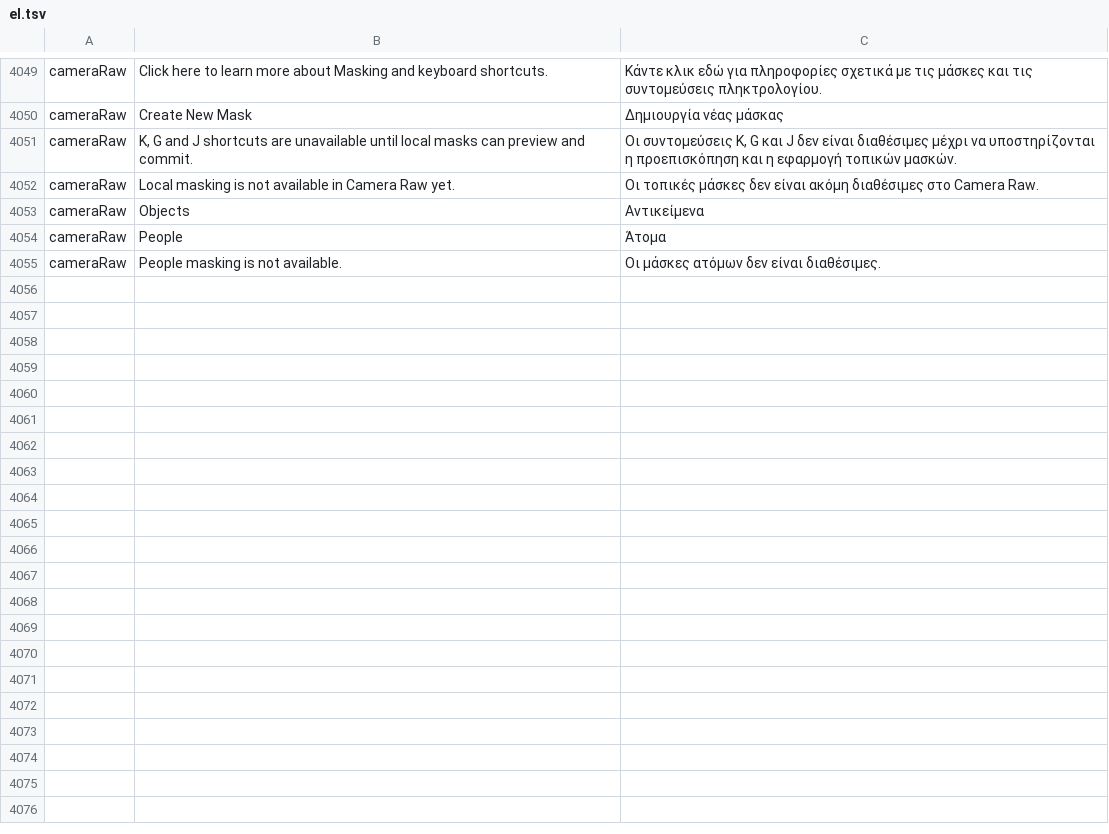
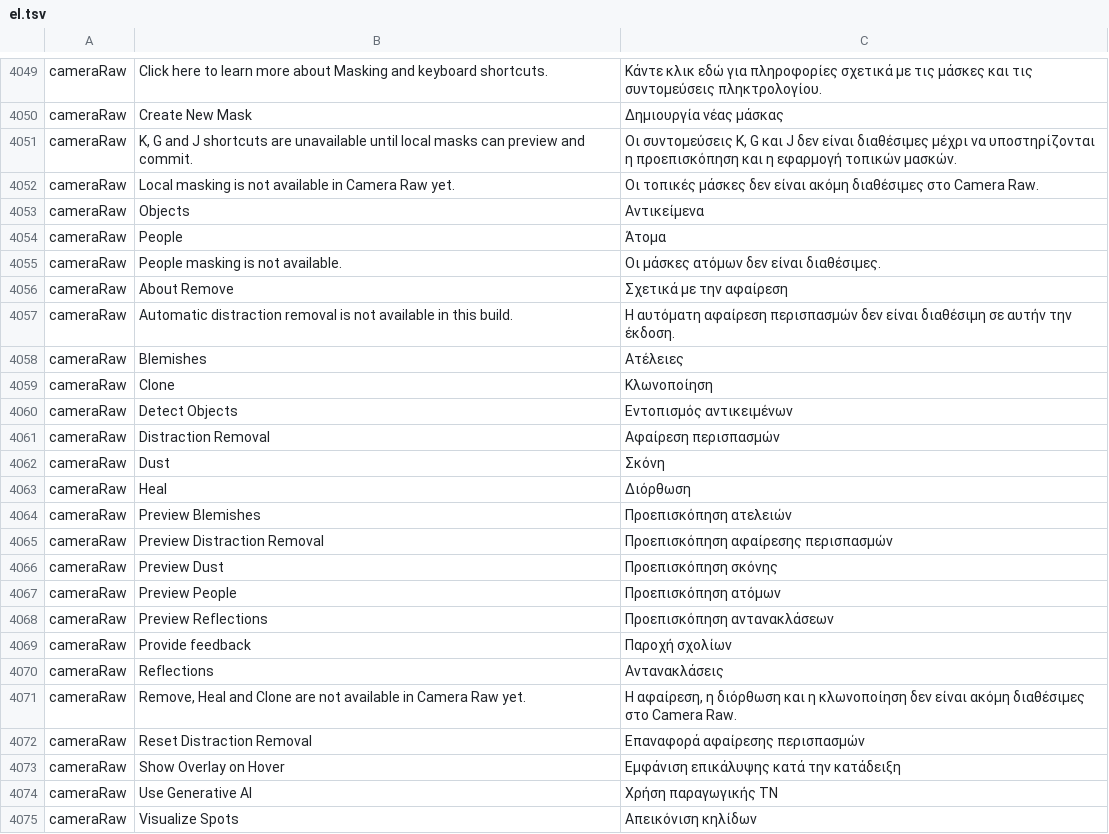
Before and after one commit to tylermcm/photocraft, a TSV file: crates/ui-egui/src/i18n/el.tsv, drawn as a sheet; only a part is shown, gaps mark what is left out; the diff names each change by its address in the sheet, - before the commit and + after, or states it on an @@ line.

Commit message:
Add measured Camera Raw Remove panel and availability views

```diff
--- a/crates/ui-egui/src/i18n/el.tsv
+++ b/crates/ui-egui/src/i18n/el.tsv
+row 4056: cameraRaw | About Remove | Σχετικά με την αφαίρεση
+row 4057: cameraRaw | Automatic distraction removal is not available in this build. | Η αυτόματη αφαίρεση περισπασμών δεν είναι διαθέσιμη σε αυτήν την έκδοση.
+row 4058: cameraRaw | Blemishes | Ατέλειες
+row 4059: cameraRaw | Clone | Κλωνοποίηση
+row 4060: cameraRaw | Detect Objects | Εντοπισμός αντικειμένων
+row 4061: cameraRaw | Distraction Removal | Αφαίρεση περισπασμών
+row 4062: cameraRaw | Dust | Σκόνη
+row 4063: cameraRaw | Heal | Διόρθωση
+row 4064: cameraRaw | Preview Blemishes | Προεπισκόπηση ατελειών
+row 4065: cameraRaw | Preview Distraction Removal | Προεπισκόπηση αφαίρεσης περισπασμών
+row 4066: cameraRaw | Preview Dust | Προεπισκόπηση σκόνης
+row 4067: cameraRaw | Preview People | Προεπισκόπηση ατόμων
+row 4068: cameraRaw | Preview Reflections | Προεπισκόπηση αντανακλάσεων
+row 4069: cameraRaw | Provide feedback | Παροχή σχολίων
+row 4070: cameraRaw | Reflections | Αντανακλάσεις
+row 4071: cameraRaw | Remove, Heal and Clone are not available in Camera Raw yet. | Η αφαίρεση, η διόρθωση και η κλωνοποίηση δεν είναι ακόμη διαθέσιμες στο Camera Raw.
+row 4072: cameraRaw | Reset Distraction Removal | Επαναφορά αφαίρεσης περισπασμών
+row 4073: cameraRaw | Show Overlay on Hover | Εμφάνιση επικάλυψης κατά την κατάδειξη
+row 4074: cameraRaw | Use Generative AI | Χρήση παραγωγικής ΤΝ
+row 4075: cameraRaw | Visualize Spots | Απεικόνιση κηλίδων
```
Also changed, not shown: crates/ui-egui/src/i18n/fr.tsv, crates/ui-egui/src/i18n/hu.tsv, 30 other files.
